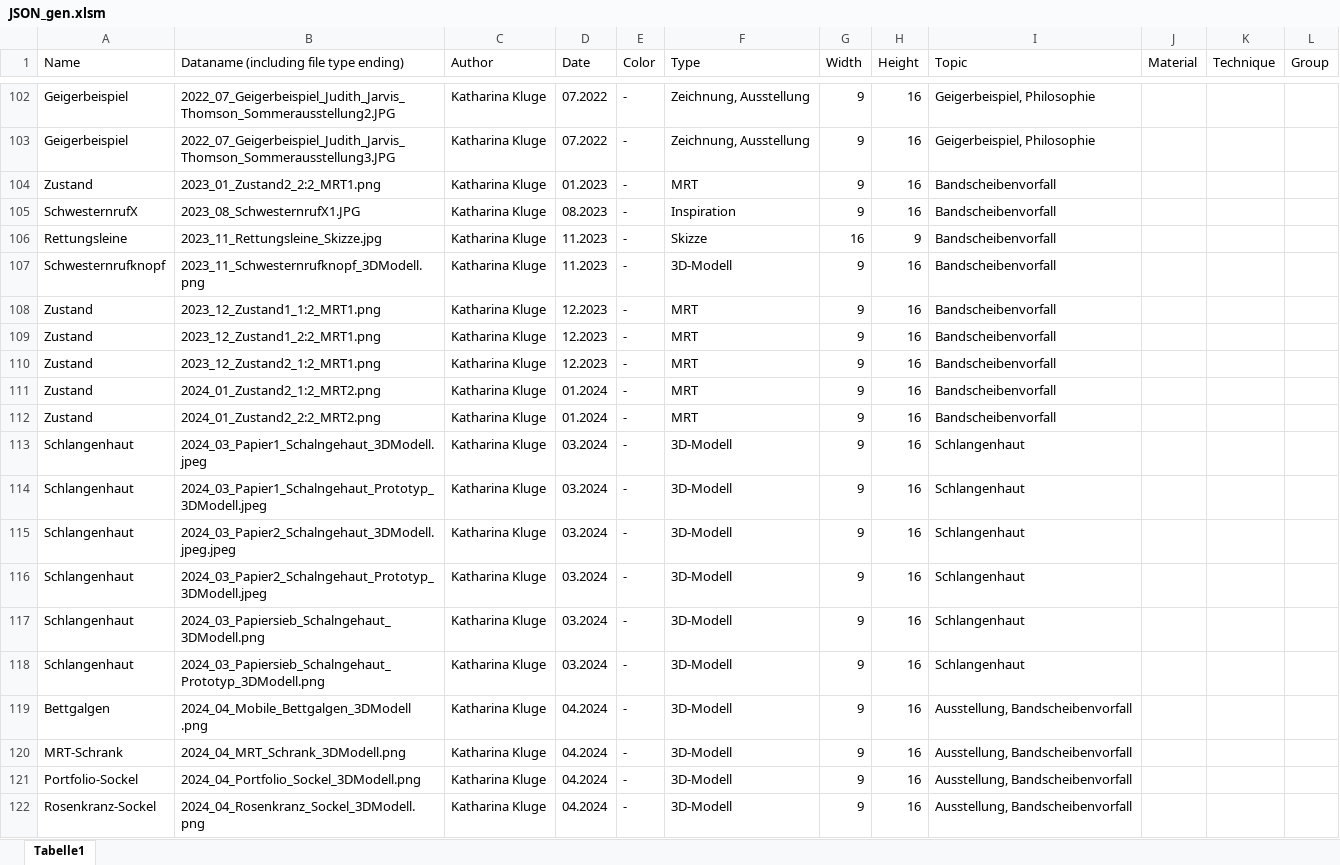
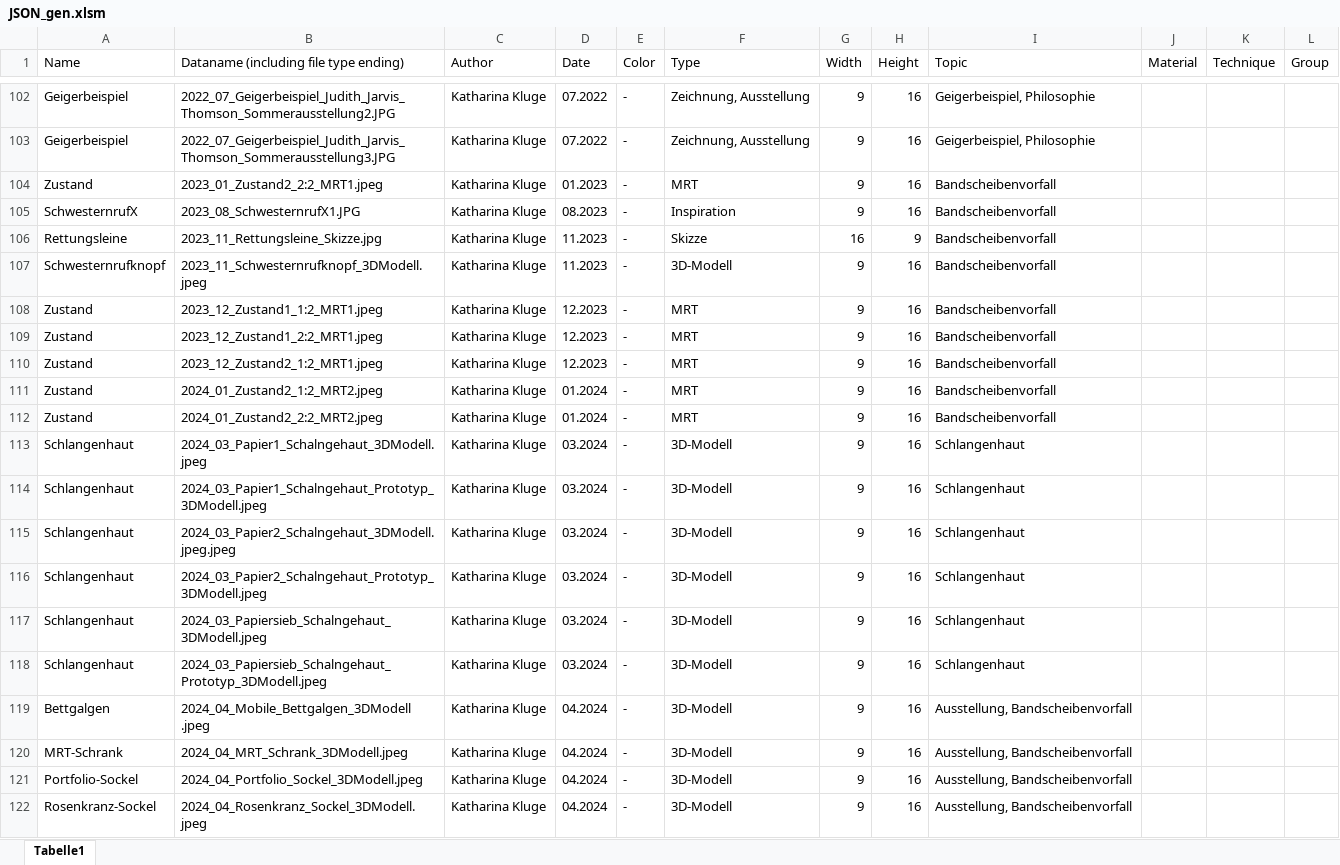
Before and after one commit to wolfskathze/ArtPortfolio, an Excel workbook: datasets/JSON_gen.xlsm, sheet Tabelle1, drawn as a sheet; only a part is shown, gaps mark what is left out; values as stored, in another font and other column widths than the file's, no borders; the diff names each change by its address in the sheet, - before the commit and + after, or states it on an @@ line.

Commit message:
anpssung der exel an die neuen Bilder (PNG zu JPEG)

```diff
--- a/datasets/JSON_gen.xlsm (sheet Tabelle1)
+++ b/datasets/JSON_gen.xlsm (sheet Tabelle1)
-B104: 2023_01_Zustand2_2:2_MRT1.png
+B104: 2023_01_Zustand2_2:2_MRT1.jpeg
-B107: 2023_11_Schwesternrufknopf_3DModell.png
+B107: 2023_11_Schwesternrufknopf_3DModell.jpeg
-B108: 2023_12_Zustand1_1:2_MRT1.png
+B108: 2023_12_Zustand1_1:2_MRT1.jpeg
-B109: 2023_12_Zustand1_2:2_MRT1.png
+B109: 2023_12_Zustand1_2:2_MRT1.jpeg
-B110: 2023_12_Zustand2_1:2_MRT1.png
+B110: 2023_12_Zustand2_1:2_MRT1.jpeg
-B111: 2024_01_Zustand2_1:2_MRT2.png
+B111: 2024_01_Zustand2_1:2_MRT2.jpeg
-B112: 2024_01_Zustand2_2:2_MRT2.png
+B112: 2024_01_Zustand2_2:2_MRT2.jpeg
-B117: 2024_03_Papiersieb_Schalngehaut_3DModell.png
+B117: 2024_03_Papiersieb_Schalngehaut_3DModell.jpeg
-B118: 2024_03_Papiersieb_Schalngehaut_Prototyp_3DModell.png
+B118: 2024_03_Papiersieb_Schalngehaut_Prototyp_3DModell.jpeg
-B119: 2024_04_Mobile_Bettgalgen_3DModell .png
+B119: 2024_04_Mobile_Bettgalgen_3DModell .jpeg
-B120: 2024_04_MRT_Schrank_3DModell.png
+B120: 2024_04_MRT_Schrank_3DModell.jpeg
-B121: 2024_04_Portfolio_Sockel_3DModell.png
+B121: 2024_04_Portfolio_Sockel_3DModell.jpeg
-B122: 2024_04_Rosenkranz_Sockel_3DModell.png
+B122: 2024_04_Rosenkranz_Sockel_3DModell.jpeg
```
